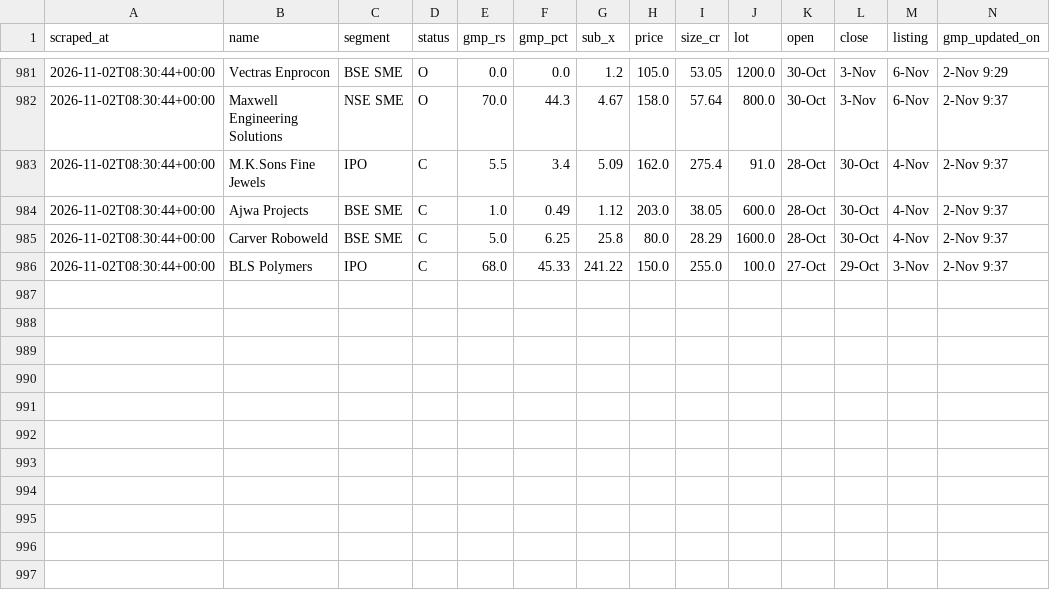
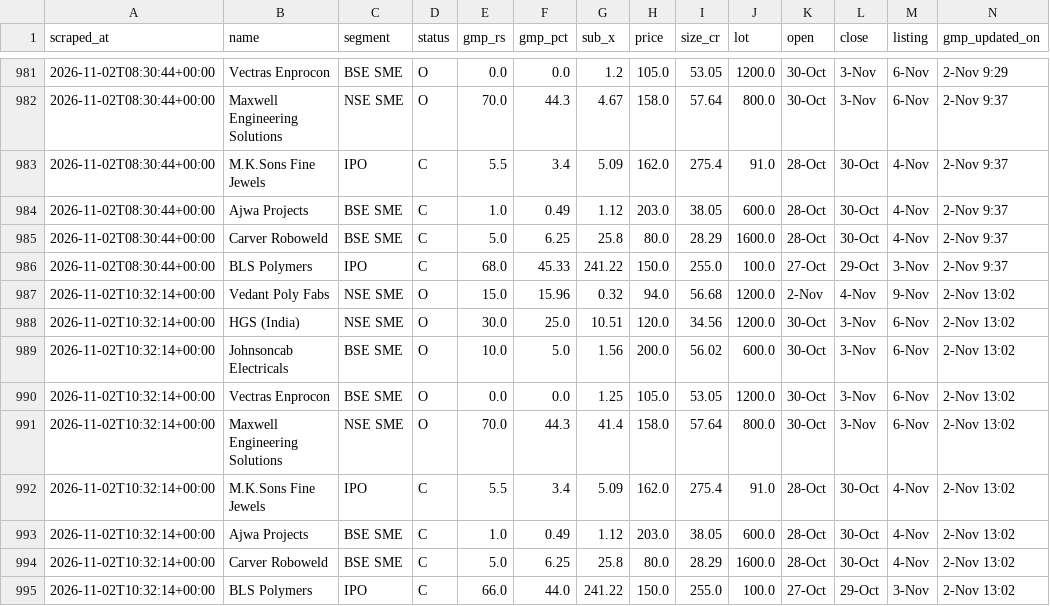
Before and after one commit to NipunRaj96/ipo-agent, a CSV file: data/gmp_log.csv, drawn as a sheet; only a part is shown, gaps mark what is left out.

```diff
--- a/data/gmp_log.csv
+++ b/data/gmp_log.csv
@@ -986 +986,10 @@ scraped_at,name,segment,status,gmp_rs,gmp_pct,sub_x,price,size_cr,lot,open,close
 2026-11-02T08:30:44+00:00,BLS Polymers,IPO,C,68.0,45.33,241.22,150.0,255.0,100.0,27-Oct,29-Oct,3-Nov,2-Nov 9:37
+2026-11-02T10:32:14+00:00,Vedant Poly Fabs,NSE SME,O,15.0,15.96,0.32,94.0,56.68,1200.0,2-Nov,4-Nov,9-Nov,2-Nov 13:02
+2026-11-02T10:32:14+00:00,HGS (India),NSE SME,O,30.0,25.0,10.51,120.0,34.56,1200.0,30-Oct,3-Nov,6-Nov,2-Nov 13:02
+2026-11-02T10:32:14+00:00,Johnsoncab Electricals,BSE SME,O,10.0,5.0,1.56,200.0,56.02,600.0,30-Oct,3-Nov,6-Nov,2-Nov 13:02
+2026-11-02T10:32:14+00:00,Vectras Enprocon,BSE SME,O,0.0,0.0,1.25,105.0,53.05,1200.0,30-Oct,3-Nov,6-Nov,2-Nov 13:02
+2026-11-02T10:32:14+00:00,Maxwell Engineering Solutions,NSE SME,O,70.0,44.3,41.4,158.0,57.64,800.0,30-Oct,3-Nov,6-Nov,2-Nov 13:02
+2026-11-02T10:32:14+00:00,M.K.Sons Fine Jewels,IPO,C,5.5,3.4,5.09,162.0,275.4,91.0,28-Oct,30-Oct,4-Nov,2-Nov 13:02
+2026-11-02T10:32:14+00:00,Ajwa Projects,BSE SME,C,1.0,0.49,1.12,203.0,38.05,600.0,28-Oct,30-Oct,4-Nov,2-Nov 13:02
+2026-11-02T10:32:14+00:00,Carver Roboweld,BSE SME,C,5.0,6.25,25.8,80.0,28.29,1600.0,28-Oct,30-Oct,4-Nov,2-Nov 13:02
+2026-11-02T10:32:14+00:00,BLS Polymers,IPO,C,66.0,44.0,241.22,150.0,255.0,100.0,27-Oct,29-Oct,3-Nov,2-Nov 13:02
```
Also changed, not shown: data/sub_log.csv, data/verdicts.csv.
